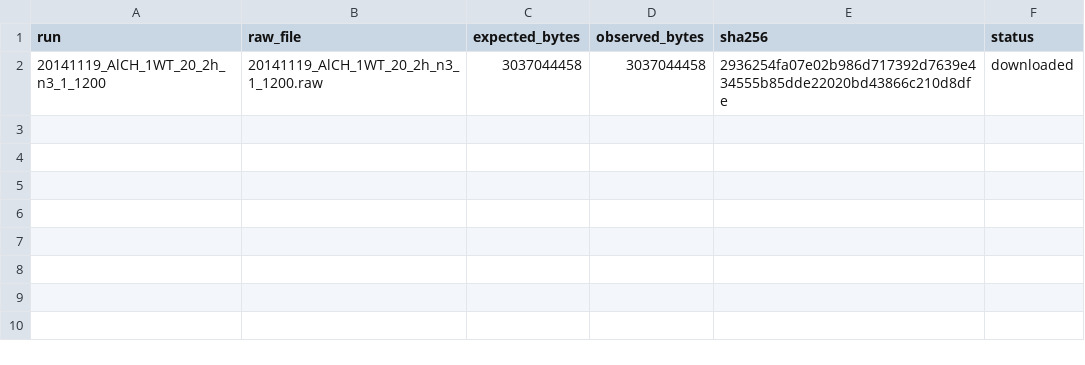
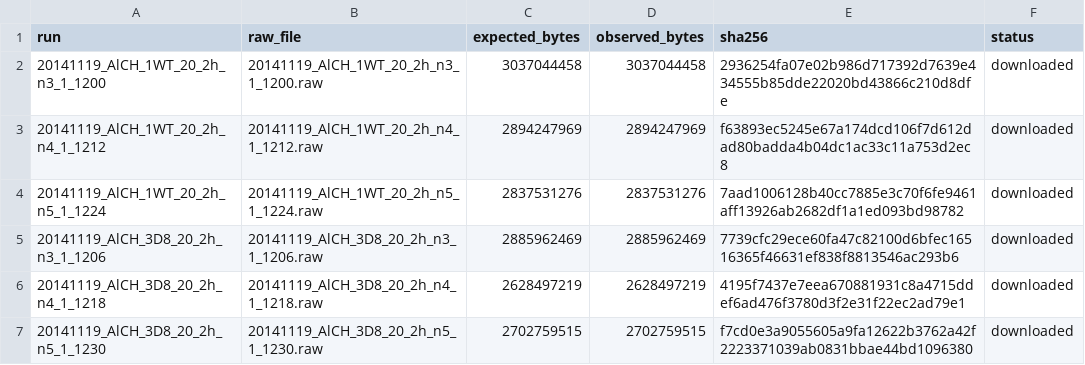
Before and after one commit to Qasim-Hussain-Code/sage_lfq_proteomics_pipeline, a TSV file: results/raw_manifest.tsv, drawn as a sheet; the diff names each change by its address in the sheet, - before the commit and + after, or states it on an @@ line.

Commit message:
add_sage_results

```diff
--- a/results/raw_manifest.tsv
+++ b/results/raw_manifest.tsv
+row 3: 20141119_AlCH_1WT_20_2h_n4_1_1212 | 20141119_AlCH_1WT_20_2h_n4_1_1212.raw | 2894247969 | 2894247969 | f63893ec5245e67a174dcd106f7d612dad80badda4b04dc1ac33c11a753d2ec8 | downloaded
+row 4: 20141119_AlCH_1WT_20_2h_n5_1_1224 | 20141119_AlCH_1WT_20_2h_n5_1_1224.raw | 2837531276 | 2837531276 | 7aad1006128b40cc7885e3c70f6fe9461aff13926ab2682df1a1ed093bd98782 | downloaded
+row 5: 20141119_AlCH_3D8_20_2h_n3_1_1206 | 20141119_AlCH_3D8_20_2h_n3_1_1206.raw | 2885962469 | 2885962469 | 7739cfc29ece60fa47c82100d6bfec16516365f46631ef838f8813546ac293b6 | downloaded
+row 6: 20141119_AlCH_3D8_20_2h_n4_1_1218 | 20141119_AlCH_3D8_20_2h_n4_1_1218.raw | 2628497219 | 2628497219 | 4195f7437e7eea670881931c8a4715ddef6ad476f3780d3f2e31f22ec2ad79e1 | downloaded
+row 7: 20141119_AlCH_3D8_20_2h_n5_1_1230 | 20141119_AlCH_3D8_20_2h_n5_1_1230.raw | 2702759515 | 2702759515 | f7cd0e3a9055605a9fa12622b3762a42f2223371039ab0831bbae44bd1096380 | downloaded
```
Also changed, not shown: results/entrapment_fdr_assessment.tsv, results/maxquant_ribosomal_check.tsv, 57 other files.
